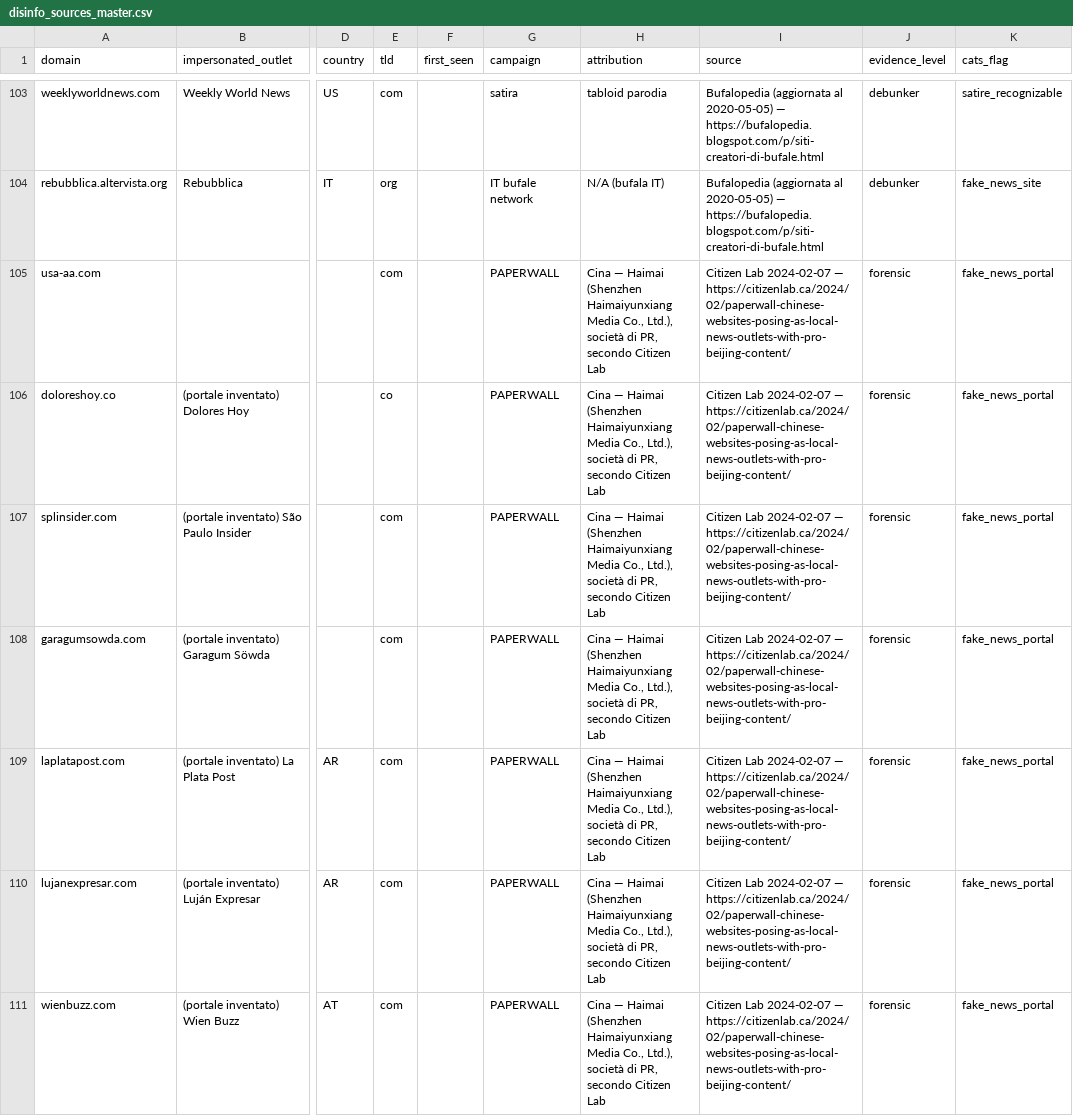
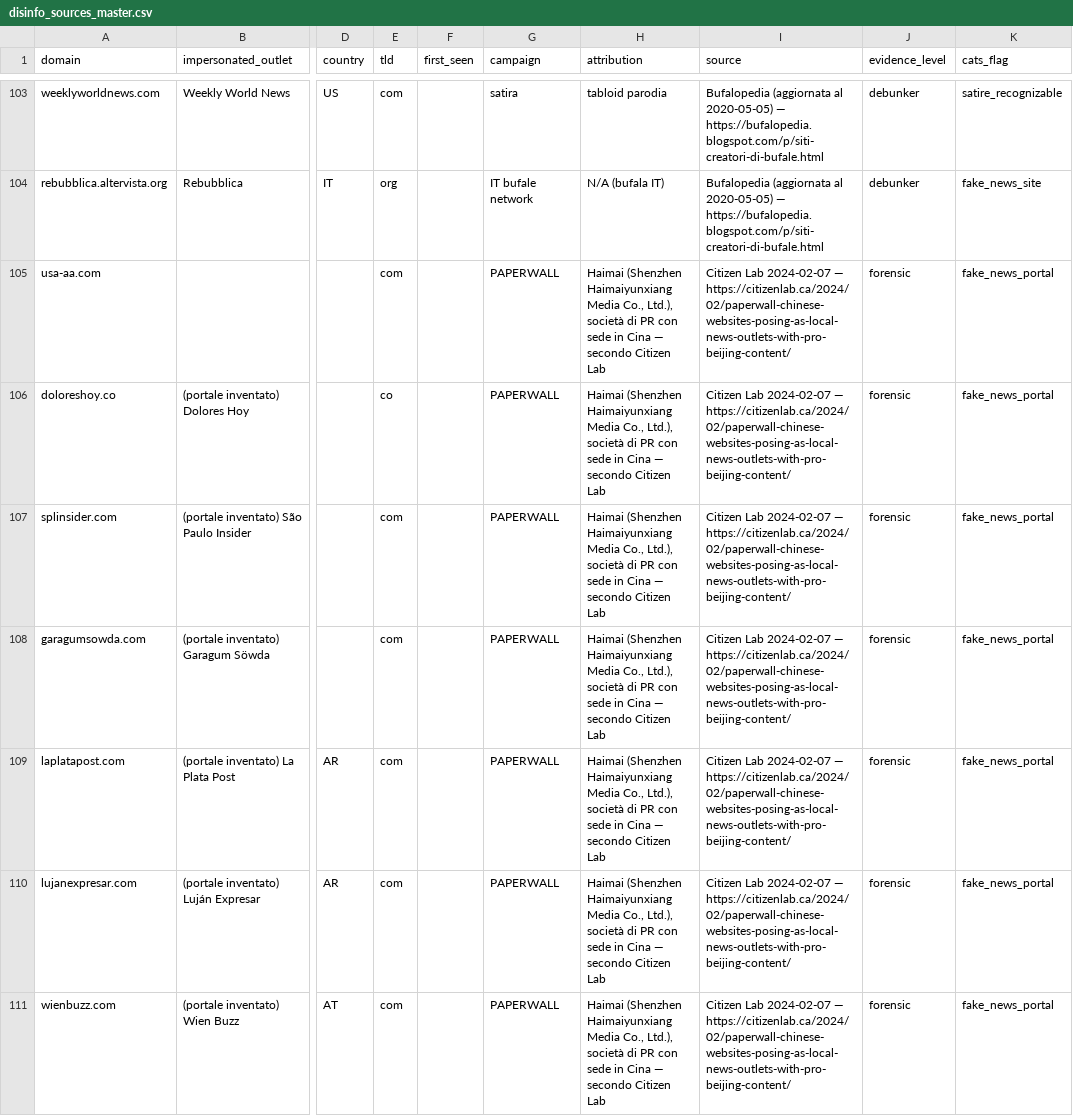
Before and after one commit to Leapfrog-LSA/osint-sources-disinfo-watchlist, a CSV file: disinfo_sources_master.csv, drawn as a sheet; only a part is shown, gaps mark what is left out; the diff covers the shown part only; the diff names each change by its address in the sheet, - before the commit and + after, or states it on an @@ line.

```diff
--- a/disinfo_sources_master.csv
+++ b/disinfo_sources_master.csv
-H105:H111 (attribution): Cina — Haimai (Shenzhen Haimaiyunxiang Media Co., Ltd.), società di PR, secondo Citizen…
+H105:H111 (attribution): Haimai (Shenzhen Haimaiyunxiang Media Co., Ltd.), società di PR con sede in Cina — secondo Citizen…
```
Also changed, not shown: 116 edited cells elsewhere in this file, 3 other files.
